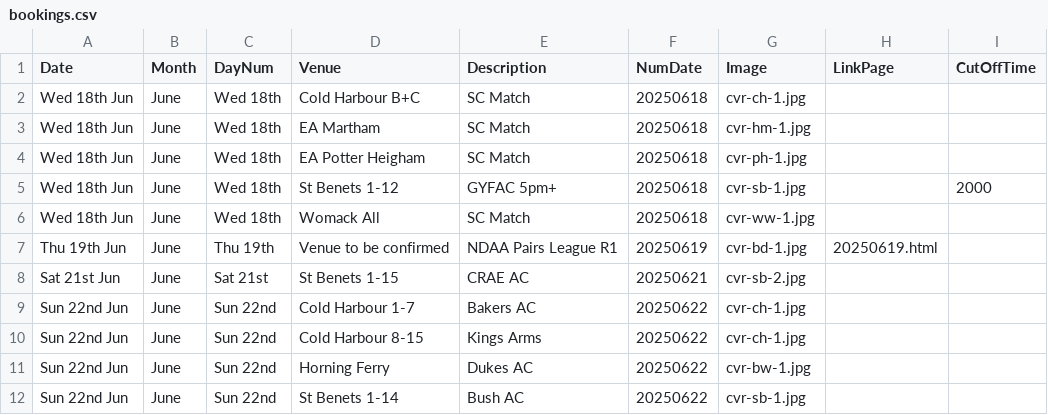
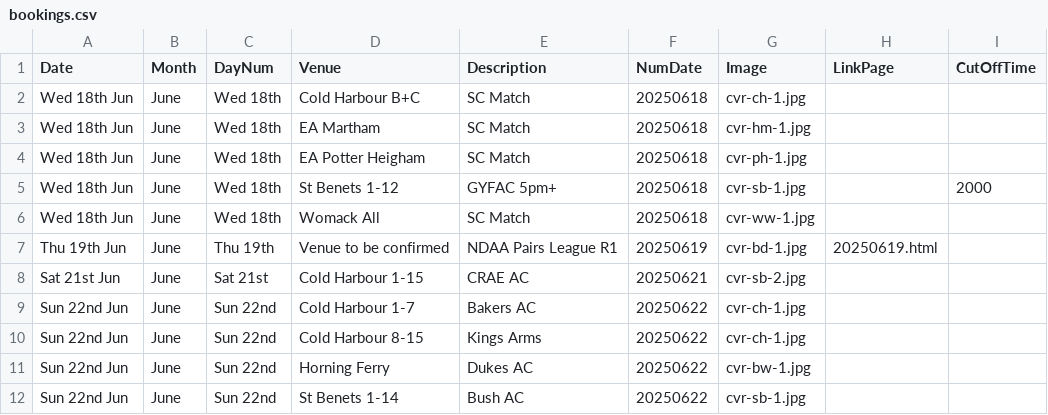
Before and after one commit to ndaa-developer/ndaa-release-two, a CSV file: _data/bookings.csv, drawn as a sheet; only a part is shown.

Commit message:
CRAE fix venue 21/6

```diff
--- a/_data/bookings.csv
+++ b/_data/bookings.csv
@@ -7,3 +7,3 @@ Wed 18th Jun,June,Wed 18th,Womack All,SC Match,20250618,cvr-ww-1.jpg,,
 Thu 19th Jun,June,Thu 19th,Venue to be confirmed,NDAA Pairs League R1,20250619,cvr-bd-1.jpg,20250619.html,
-Sat 21st Jun,June,Sat 21st,St Benets 1-15,CRAE AC,20250621,cvr-sb-2.jpg,,
+Sat 21st Jun,June,Sat 21st,Cold Harbour 1-15,CRAE AC,20250621,cvr-sb-2.jpg,,
 Sun 22nd Jun,June,Sun 22nd,Cold Harbour 1-7,Bakers AC,20250622,cvr-ch-1.jpg,,
```
